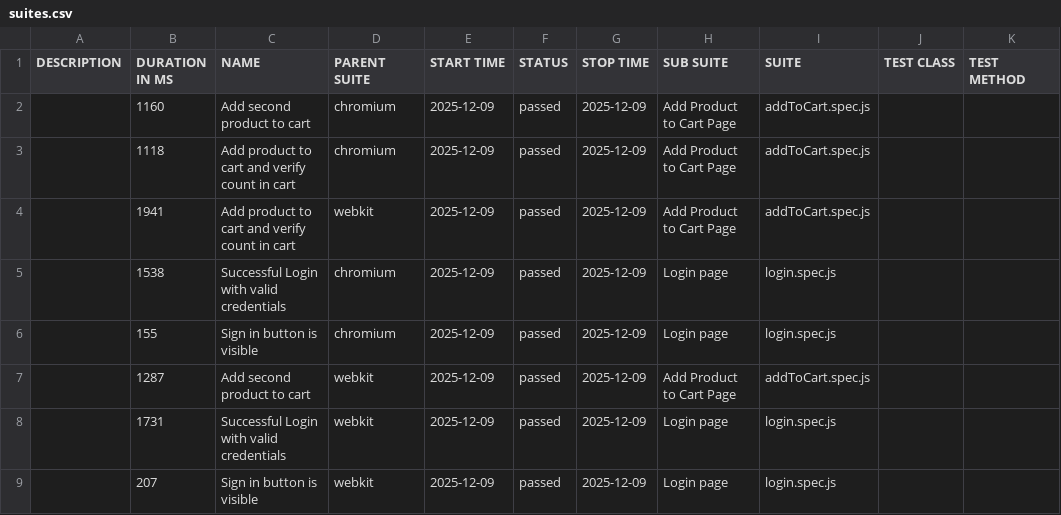
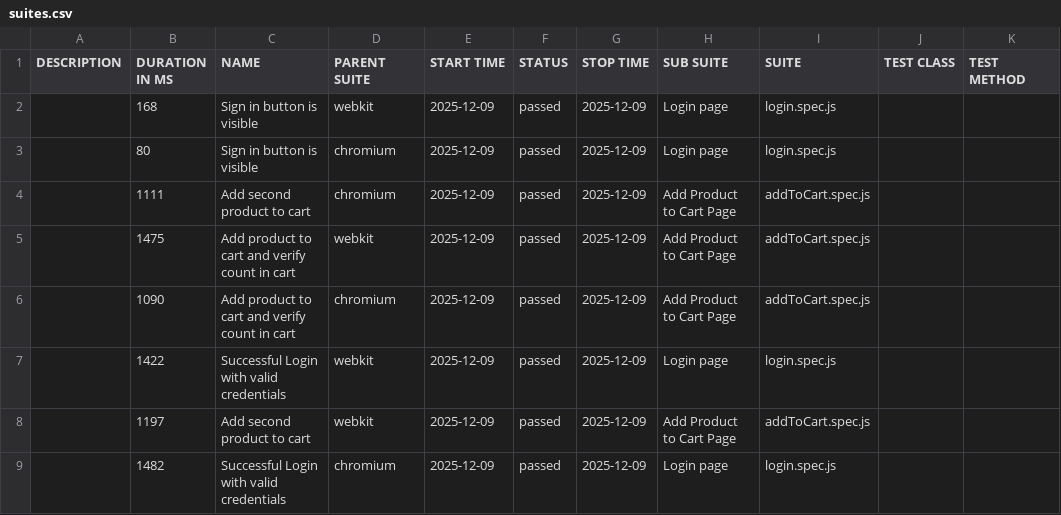
Before and after one commit to SN5024/e2e-saucedemo, a CSV file: allure-report/data/suites.csv, drawn as a sheet.

```diff
--- a/allure-report/data/suites.csv
+++ b/allure-report/data/suites.csv
@@ -1,9 +1,9 @@
 "DESCRIPTION","DURATION IN MS","NAME","PARENT SUITE","START TIME","STATUS","STOP TIME","SUB SUITE","SUITE","TEST CLASS","TEST METHOD"
-"","1160","Add second product to cart","chromium","2025-12-09","passed","2025-12-09","Add Product to Cart Page","addToCart.spec.js","",""
-"","1118","Add product to cart and verify count in cart","chromium","2025-12-09","passed","2025-12-09","Add Product to Cart Page","addToCart.spec.js","",""
-"","1941","Add product to cart and verify count in cart","webkit","2025-12-09","passed","2025-12-09","Add Product to Cart Page","addToCart.spec.js","",""
-"","1538","Successful Login with valid credentials","chromium","2025-12-09","passed","2025-12-09","Login page","login.spec.js","",""
-"","155","Sign in button is visible","chromium","2025-12-09","passed","2025-12-09","Login page","login.spec.js","",""
-"","1287","Add second product to cart","webkit","2025-12-09","passed","2025-12-09","Add Product to Cart Page","addToCart.spec.js","",""
-"","1731","Successful Login with valid credentials","webkit","2025-12-09","passed","2025-12-09","Login page","login.spec.js","",""
-"","207","Sign in button is visible","webkit","2025-12-09","passed","2025-12-09","Login page","login.spec.js","",""
+"","168","Sign in button is visible","webkit","2025-12-09","passed","2025-12-09","Login page","login.spec.js","",""
+"","80","Sign in button is visible","chromium","2025-12-09","passed","2025-12-09","Login page","login.spec.js","",""
+"","1111","Add second product to cart","chromium","2025-12-09","passed","2025-12-09","Add Product to Cart Page","addToCart.spec.js","",""
+"","1475","Add product to cart and verify count in cart","webkit","2025-12-09","passed","2025-12-09","Add Product to Cart Page","addToCart.spec.js","",""
+"","1090","Add product to cart and verify count in cart","chromium","2025-12-09","passed","2025-12-09","Add Product to Cart Page","addToCart.spec.js","",""
+"","1422","Successful Login with valid credentials","webkit","2025-12-09","passed","2025-12-09","Login page","login.spec.js","",""
+"","1197","Add second product to cart","webkit","2025-12-09","passed","2025-12-09","Add Product to Cart Page","addToCart.spec.js","",""
+"","1482","Successful Login with valid credentials","chromium","2025-12-09","passed","2025-12-09","Login page","login.spec.js","",""
```
Also changed, not shown: 57 other files.
